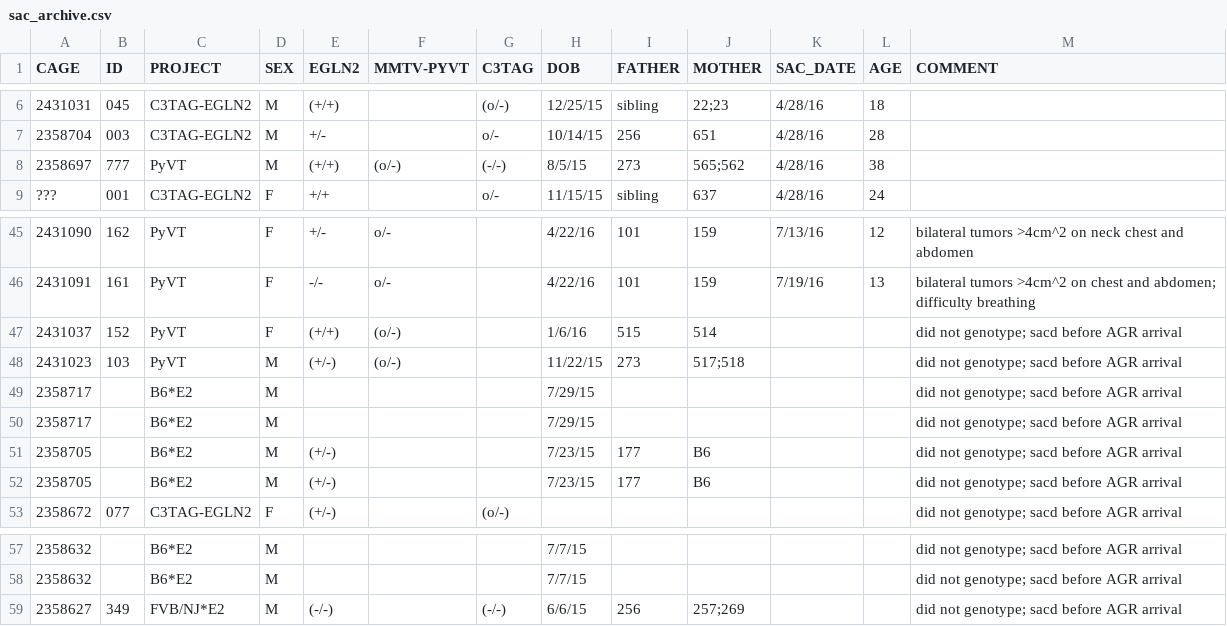
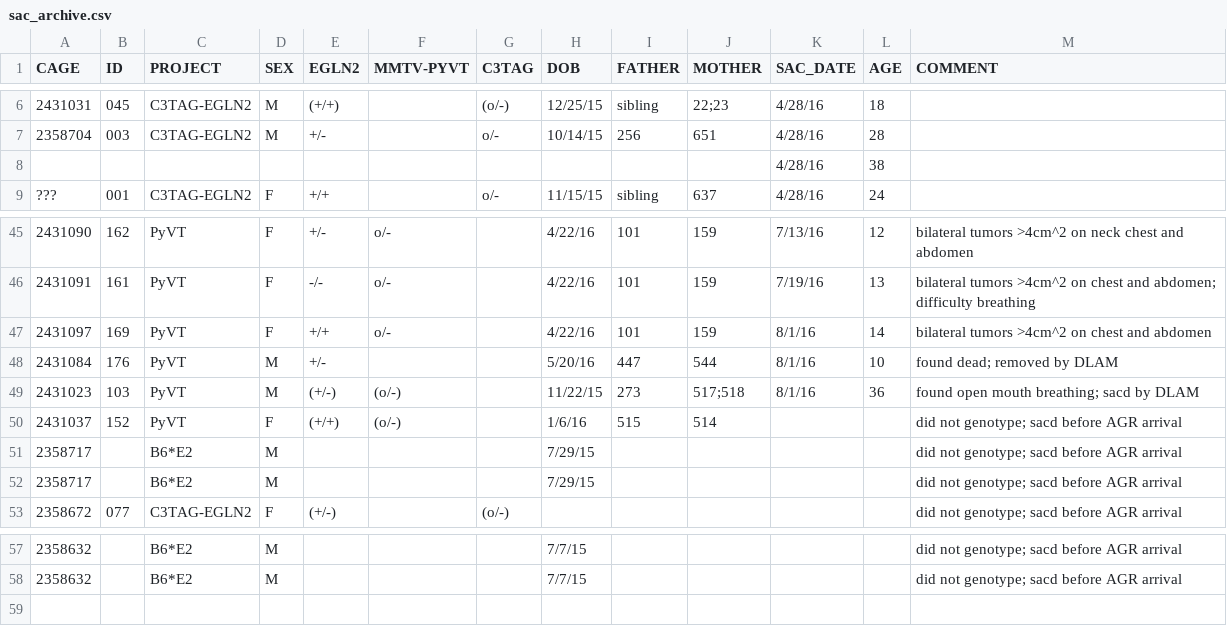
Before and after one commit to qzhanglab/animal_tracking, a CSV file: sac_archive.csv, drawn as a sheet; only a part is shown, gaps mark what is left out.

```diff
--- a/sac_archive.csv
+++ b/sac_archive.csv
@@ -7,3 +7,3 @@ CAGE,ID,PROJECT,SEX,EGLN2,MMTV-PYVT,C3TAG,DOB,FATHER,MOTHER,SAC_DATE,AGE,COMMENT
 2358704,003,C3TAG-EGLN2,M,+/-,,o/-,10/14/15,256,651,4/28/16,28,,,,,,,,,,,,,,
-2358697,777,PyVT,M,(+/+),(o/-),(-/-),8/5/15,273,565;562,4/28/16,38,,,,,,,,,,,,,,
+,,,,,,,,,,4/28/16,38,,,,,,,,,,,,,,
 ???,001,C3TAG-EGLN2,F,+/+,,o/-,11/15/15,sibling,637,4/28/16,24,,,,,,,,,,,,,,
@@ -46,8 +46,8 @@ CAGE,ID,PROJECT,SEX,EGLN2,MMTV-PYVT,C3TAG,DOB,FATHER,MOTHER,SAC_DATE,AGE,COMMENT
 2431091,161,PyVT,F,-/-,o/-,,4/22/16,101,159,7/19/16,13,bilateral tumors >4cm^2 on chest and abdomen; difficulty breathing,,,,,,,,,,,,,
+2431097,169,PyVT,F,+/+,o/-,,4/22/16,101,159,8/1/16,14,bilateral tumors >4cm^2 on chest and abdomen,,,,,,,,,,,,,
+2431084,176,PyVT,M,+/-,,,5/20/16,447,544,8/1/16,10,found dead; removed by DLAM,,,,,,,,,,,,,
+2431023,103,PyVT,M,(+/-),(o/-),,11/22/15,273,517;518,8/1/16,36,found open mouth breathing; sacd by DLAM,,,,,,,,,,,,,
 2431037,152,PyVT,F,(+/+),(o/-),,1/6/16,515,514,,,did not genotype; sacd before AGR arrival,,,,,,,,,,,,,
-2431023,103,PyVT,M,(+/-),(o/-),,11/22/15,273,517;518,,,did not genotype; sacd before AGR arrival,,,,,,,,,,,,,
 2358717,,B6*E2,M,,,,7/29/15,,,,,did not genotype; sacd before AGR arrival,,,,,,,,,,,,,
 2358717,,B6*E2,M,,,,7/29/15,,,,,did not genotype; sacd before AGR arrival,,,,,,,,,,,,,
-2358705,,B6*E2,M,(+/-),,,7/23/15,177,B6,,,did not genotype; sacd before AGR arrival,,,,,,,,,,,,,
-2358705,,B6*E2,M,(+/-),,,7/23/15,177,B6,,,did not genotype; sacd before AGR arrival,,,,,,,,,,,,,
 2358672,077,C3TAG-EGLN2,F,(+/-),,(o/-),,,,,,did not genotype; sacd before AGR arrival,,,,,,,,,,,,,
@@ -58,2 +58 @@ CAGE,ID,PROJECT,SEX,EGLN2,MMTV-PYVT,C3TAG,DOB,FATHER,MOTHER,SAC_DATE,AGE,COMMENT
 2358632,,B6*E2,M,,,,7/7/15,,,,,did not genotype; sacd before AGR arrival,,,,,,,,,,,,,
-2358627,349,FVB/NJ*E2,M,(-/-),,(-/-),6/6/15,256,257;269,,,did not genotype; sacd before AGR arrival,,,,,,,,,,,,,
```
Also changed, not shown: master_animal_list.csv.
